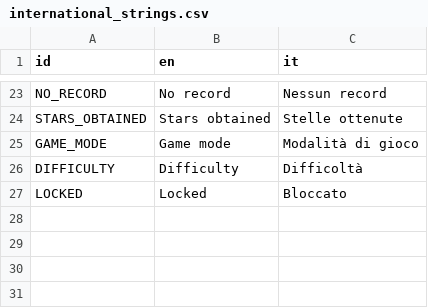
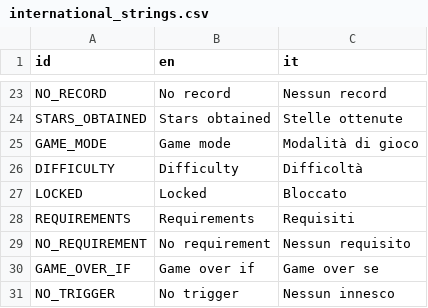
Before and after one commit to Tale152/snake-plus-plus-godot, a CSV file: assets/international_strings.csv, drawn as a sheet; only a part is shown, gaps mark what is left out; the diff names each change by its address in the sheet, - before the commit and + after, or states it on an @@ line.

```diff
--- a/assets/international_strings.csv
+++ b/assets/international_strings.csv
+row 28: REQUIREMENTS | Requirements | Requisiti
+row 29: NO_REQUIREMENT | No requirement | Nessun requisito
+row 30: GAME_OVER_IF | Game over if | Game over se
+row 31: NO_TRIGGER | No trigger | Nessun innesco
```
Also changed, not shown: 44 other files.
